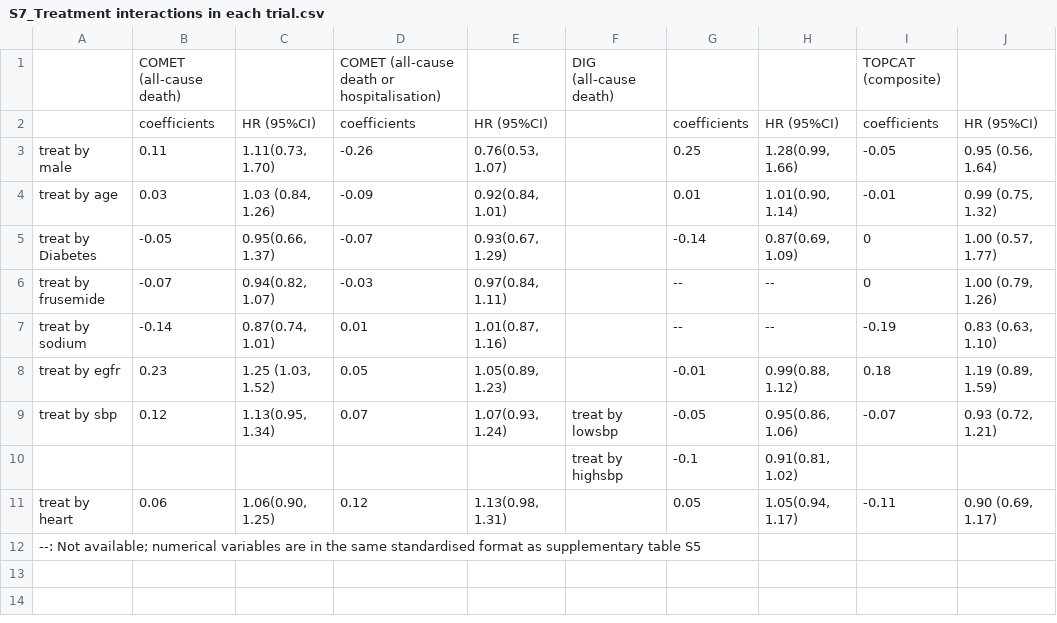
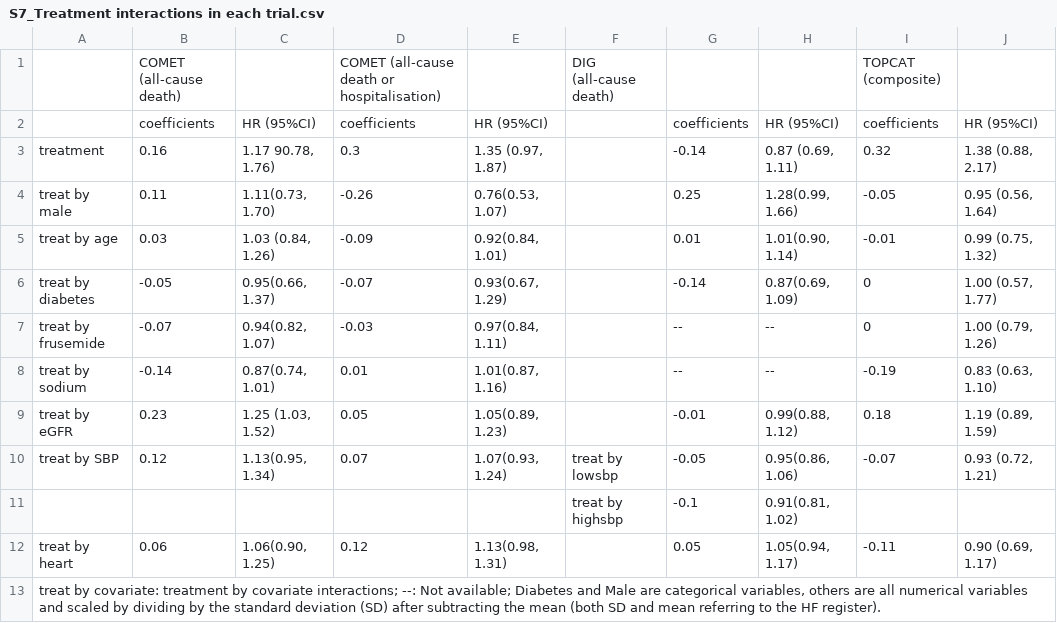
Before and after one commit to liliwei93/HF-calibration, a CSV file: S7_Treatment interactions in each trial.csv, drawn as a sheet.

Commit message:
Supplementary tables

```diff
--- a/S7_Treatment interactions in each trial.csv
+++ b/S7_Treatment interactions in each trial.csv
@@ -2,11 +2,12 @@
 ,coefficients,HR (95%CI),coefficients,HR (95%CI),,coefficients,HR (95%CI),coefficients,HR (95%CI)
+treatment ,0.16,"1.17 90.78, 1.76)",0.3,"1.35 (0.97, 1.87)",,-0.14,"0.87 (0.69, 1.11)",0.32,"1.38 (0.88, 2.17)"
 treat by male,0.11,"1.11(0.73, 1.70)",-0.26,"0.76(0.53, 1.07)",,0.25,"1.28(0.99, 1.66)",-0.05,"0.95 (0.56, 1.64)"
 treat by age,0.03,"1.03 (0.84, 1.26)",-0.09,"0.92(0.84, 1.01)",,0.01,"1.01(0.90, 1.14)",-0.01,"0.99 (0.75, 1.32)"
-treat by Diabetes,-0.05,"0.95(0.66, 1.37)",-0.07,"0.93(0.67, 1.29)",,-0.14,"0.87(0.69, 1.09)",0,"1.00 (0.57, 1.77)"
+treat by diabetes,-0.05,"0.95(0.66, 1.37)",-0.07,"0.93(0.67, 1.29)",,-0.14,"0.87(0.69, 1.09)",0,"1.00 (0.57, 1.77)"
 treat by frusemide,-0.07,"0.94(0.82, 1.07)",-0.03,"0.97(0.84, 1.11)",,--,--,0,"1.00 (0.79, 1.26)"
 treat by sodium,-0.14,"0.87(0.74, 1.01)",0.01,"1.01(0.87, 1.16)",,--,--,-0.19,"0.83 (0.63, 1.10)"
-treat by egfr,0.23,"1.25 (1.03, 1.52)",0.05,"1.05(0.89, 1.23)",,-0.01,"0.99(0.88, 1.12)",0.18,"1.19 (0.89, 1.59)"
-treat by sbp,0.12,"1.13(0.95, 1.34)",0.07,"1.07(0.93, 1.24)",treat by lowsbp,-0.05,"0.95(0.86, 1.06)",-0.07,"0.93 (0.72, 1.21)"
+treat by eGFR,0.23,"1.25 (1.03, 1.52)",0.05,"1.05(0.89, 1.23)",,-0.01,"0.99(0.88, 1.12)",0.18,"1.19 (0.89, 1.59)"
+treat by SBP,0.12,"1.13(0.95, 1.34)",0.07,"1.07(0.93, 1.24)",treat by lowsbp,-0.05,"0.95(0.86, 1.06)",-0.07,"0.93 (0.72, 1.21)"
 ,,,,,treat by highsbp,-0.1,"0.91(0.81, 1.02)",,
 treat by heart,0.06,"1.06(0.90, 1.25)",0.12,"1.13(0.98, 1.31)",,0.05,"1.05(0.94, 1.17)",-0.11,"0.90 (0.69, 1.17)"
---: Not available; numerical variables are in the same standardised format as supplementary table S5,,,,,,,,,
+"treat by covariate: treatment by covariate interactions; --: Not available; Diabetes and Male are categorical variables, others are all numerical variables and scaled by dividing by the standard deviation (SD) after subtracting the mean (both SD and mean referring to the HF register).",,,,,,,,,
```
Also changed, not shown: S6_Main effects in HF Register and 3 trials.csv.
